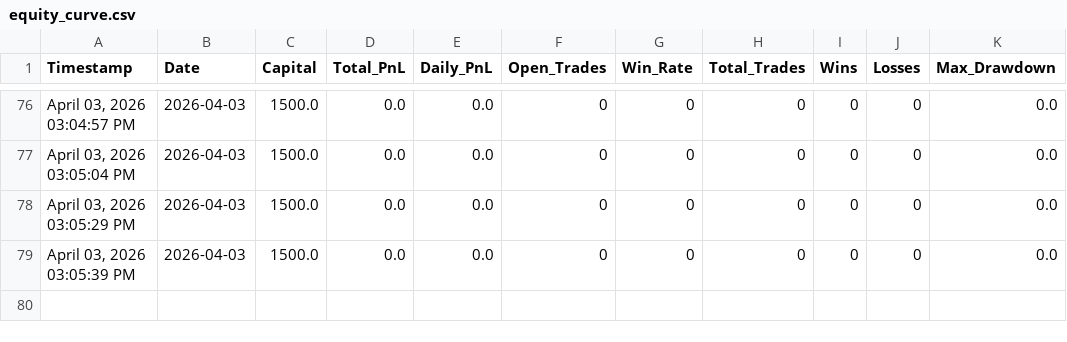
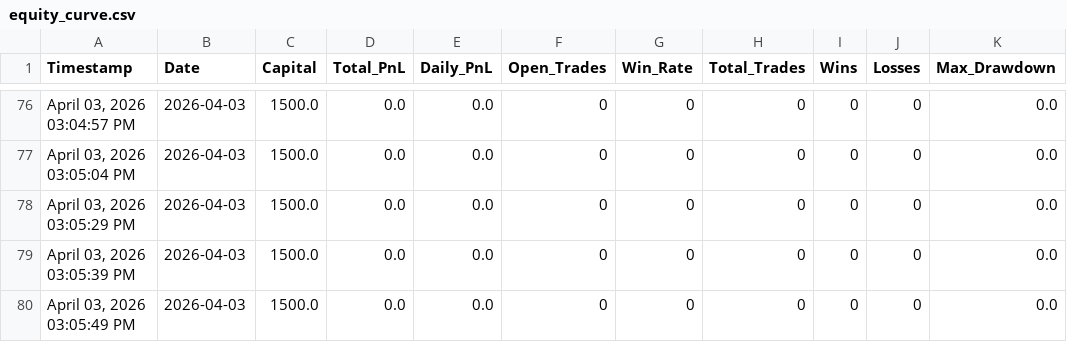
Before and after one commit to iammusicsod/edge-trading-bot, a CSV file: equity_curve.csv, drawn as a sheet; only a part is shown, gaps mark what is left out; the diff names each change by its address in the sheet, - before the commit and + after, or states it on an @@ line.

Commit message:
Auto-sync equity_curve.csv from bot

```diff
--- a/equity_curve.csv
+++ b/equity_curve.csv
+row 80: April 03, 2026 03:05:49 PM | 2026-04-03 | 1500.0 | 0.0 | 0.0 | 0 | 0 | 0 | 0 | 0 | 0.0
```
